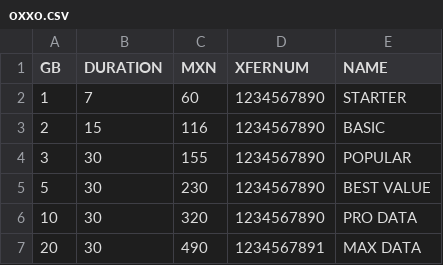
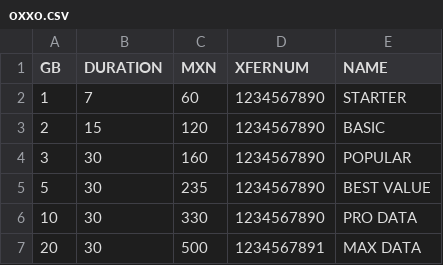
Before and after one commit to datoslibres/dlmxdashboard, a CSV file: oxxo.csv, drawn as a sheet.

Commit message:
Update oxxo.csv

```diff
--- a/oxxo.csv
+++ b/oxxo.csv
@@ -2,6 +2,6 @@ GB,DURATION,MXN,XFERNUM,NAME
 1,7,60,1234567890,STARTER
-2,15,116,1234567890,BASIC
-3,30,155,1234567890,POPULAR
-5,30,230,1234567890,BEST VALUE
-10,30,320,1234567890,PRO DATA
-20,30,490,1234567891,MAX DATA
+2,15,120,1234567890,BASIC
+3,30,160,1234567890,POPULAR
+5,30,235,1234567890,BEST VALUE
+10,30,330,1234567890,PRO DATA
+20,30,500,1234567891,MAX DATA
```
